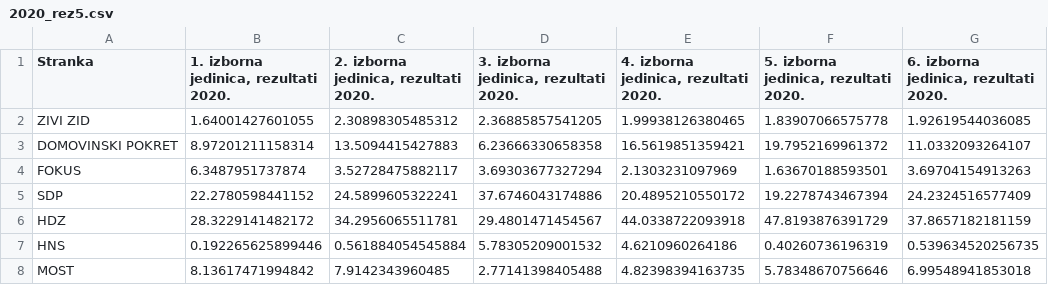
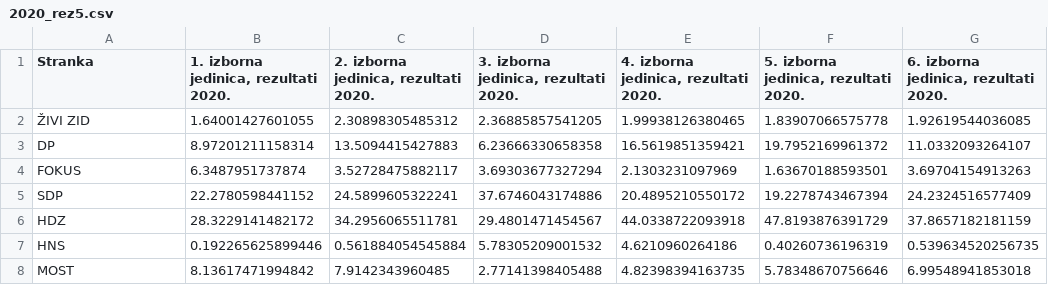
Before and after one commit to markozele1/ElectionLogic, a CSV file: src/polls-analysis/results/2020_rez5.csv, drawn as a sheet; only a part is shown; the diff names each change by its address in the sheet, - before the commit and + after, or states it on an @@ line.

Commit message:
Finding indexes for predicted 2024 data from predicted 2020 data.

```diff
--- a/src/polls-analysis/results/2020_rez5.csv
+++ b/src/polls-analysis/results/2020_rez5.csv
-A2 (Stranka): ZIVI ZID
+A2 (Stranka): ŽIVI ZID
-A3 (Stranka): DOMOVINSKI POKRET
+A3 (Stranka): DP
```
Also changed, not shown: src/past_elections/2020_prediction_errors.csv, 5 other files.
